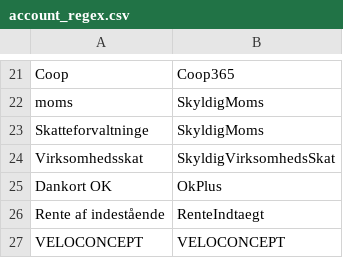
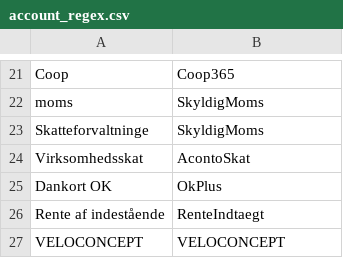
Before and after one commit to haskoe/ledger, a CSV file: firma/stamdata/account_regex.csv, drawn as a sheet; only a part is shown, gaps mark what is left out.

```diff
--- a/firma/stamdata/account_regex.csv
+++ b/firma/stamdata/account_regex.csv
@@ -23,3 +23,3 @@ moms ;SkyldigMoms
 Skatteforvaltninge;SkyldigMoms
-Virksomhedsskat;SkyldigVirksomhedsSkat
+Virksomhedsskat;AcontoSkat
 Dankort OK ;OkPlus
```
Also changed, not shown: firma/stamdata/account.csv, transaction_type.csv, 17 other files.
